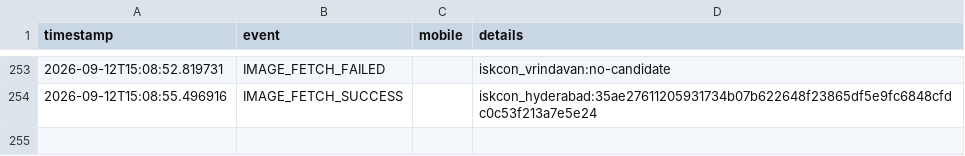
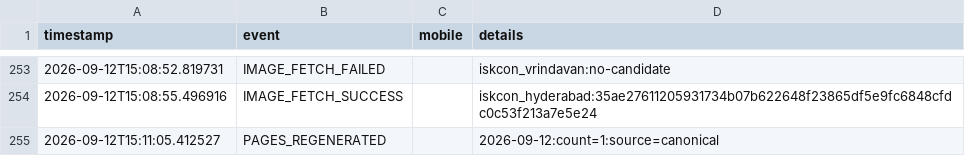
Before and after one commit to mishnit/daily-darshan, a CSV file: csv/logs.csv, drawn as a sheet; only a part is shown, gaps mark what is left out; the diff names each change by its address in the sheet, - before the commit and + after, or states it on an @@ line.

Commit message:
Regenerate daily pages 2026-09-12

```diff
--- a/csv/logs.csv
+++ b/csv/logs.csv
+row 255: 2026-09-12T15:11:05.412527 | PAGES_REGENERATED |  | 2026-09-12:count=1:source=canonical
```
